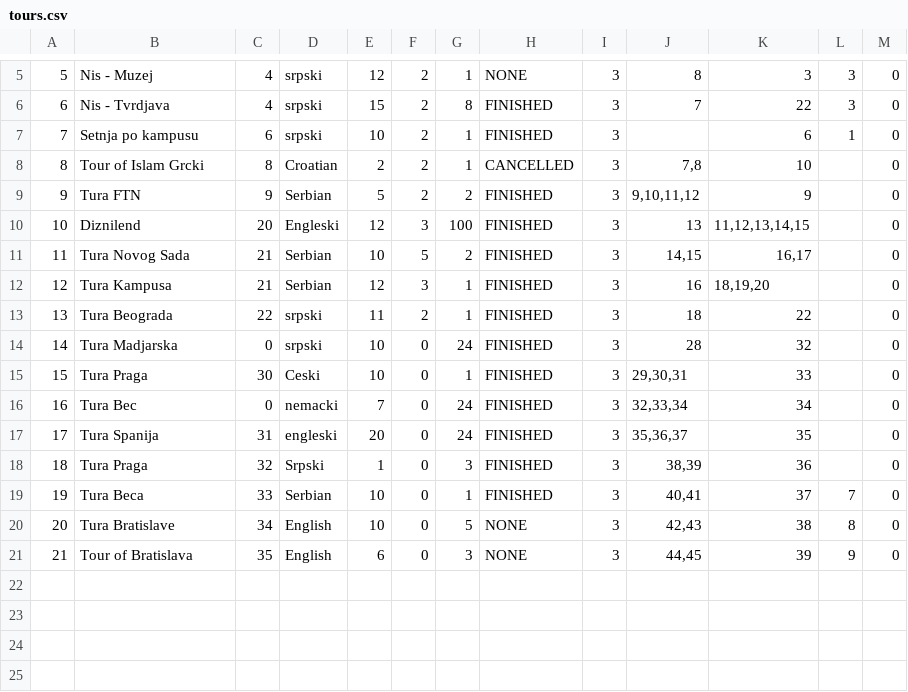
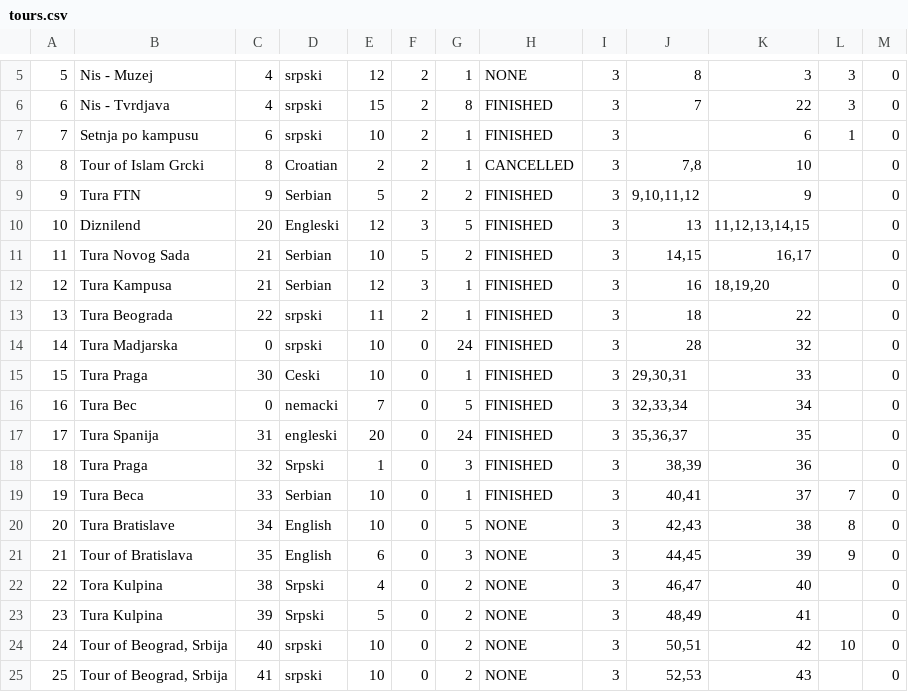
Before and after one commit to Dusan171/student-project-BookingApp, a CSV file: Resources/Data/tours.csv, drawn as a sheet; only a part is shown, gaps mark what is left out.

```diff
--- a/Resources/Data/tours.csv
+++ b/Resources/Data/tours.csv
@@ -9,3 +9,3 @@
 9|Tura FTN|9|Serbian|5|2|2|FINISHED|3|9,10,11,12|9||0
-10|Diznilend|20|Engleski|12|3|100|FINISHED|3|13|11,12,13,14,15||0
+10|Diznilend|20|Engleski|12|3|5|FINISHED|3|13|11,12,13,14,15||0
 11|Tura Novog Sada|21|Serbian|10|5|2|FINISHED|3|14,15|16,17||0
@@ -15,3 +15,3 @@
 15|Tura Praga|30|Ceski|10|0|1|FINISHED|3|29,30,31|33||0
-16|Tura Bec|0|nemacki|7|0|24|FINISHED|3|32,33,34|34||0
+16|Tura Bec|0|nemacki|7|0|5|FINISHED|3|32,33,34|34||0
 17|Tura Spanija|31|engleski|20|0|24|FINISHED|3|35,36,37|35||0
@@ -21 +21,5 @@
 21|Tour of Bratislava|35|English|6|0|3|NONE|3|44,45|39|9|0
+22|Tora Kulpina|38|Srpski|4|0|2|NONE|3|46,47|40||0
+23|Tura Kulpina|39|Srpski|5|0|2|NONE|3|48,49|41||0
+24|Tour of Beograd, Srbija|40|srpski|10|0|2|NONE|3|50,51|42|10|0
+25|Tour of Beograd, Srbija|41|srpski|10|0|2|NONE|3|52,53|43||0
```
Also changed, not shown: Resources/Data/images.csv, Resources/Data/keyPoints.csv, 8 other files.
